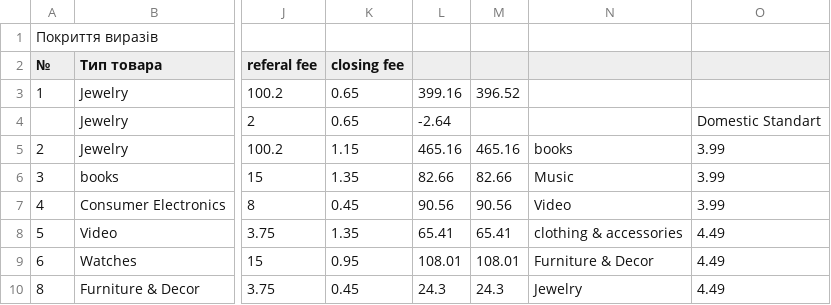
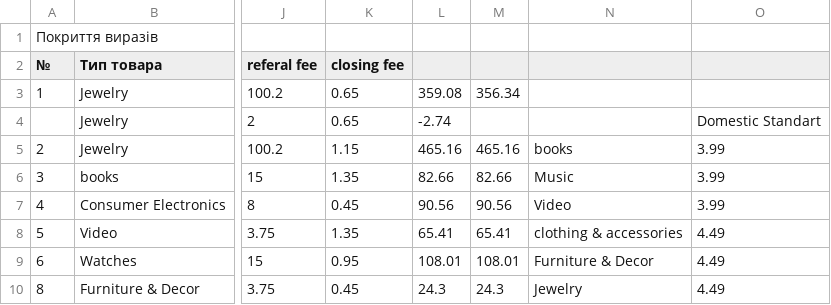
Before and after one commit to BartWeyder/Temporary, a CSV file: CodeGenerator/WhiteBox.csv, drawn as a sheet; only a part is shown, gaps mark what is left out; the diff covers the shown part only; the diff names each change by its address in the sheet, - before the commit and + after, or states it on an @@ line.

Commit message:
fixes in calculated values

```diff
--- a/CodeGenerator/WhiteBox.csv
+++ b/CodeGenerator/WhiteBox.csv
-L3: 399.16
+L3: 359.08
-M3: 396.52
+M3: 356.34
-L4: -2.64
+L4: -2.74
```
Also changed, not shown: 19 edited cells elsewhere in this file, 2 other files.
